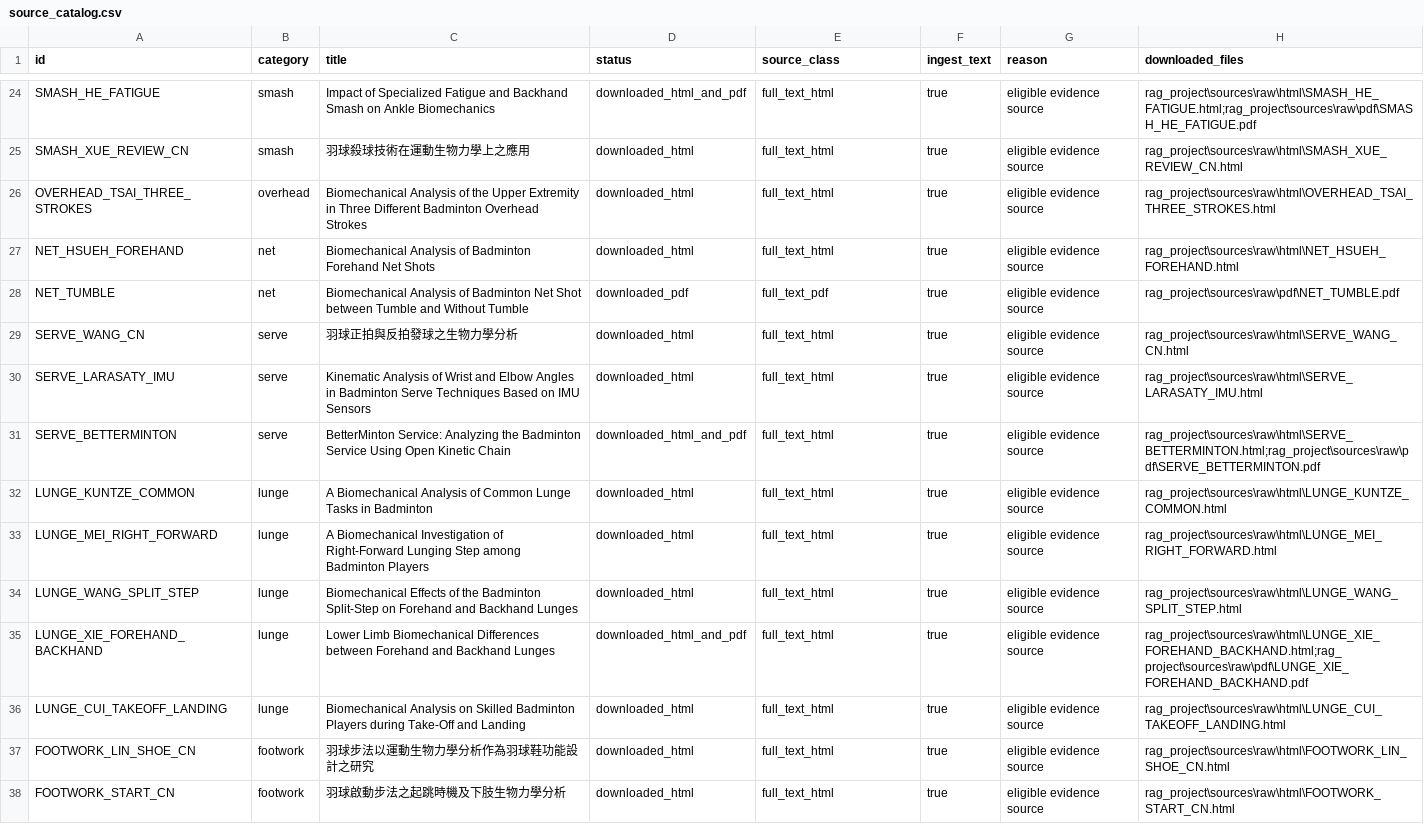
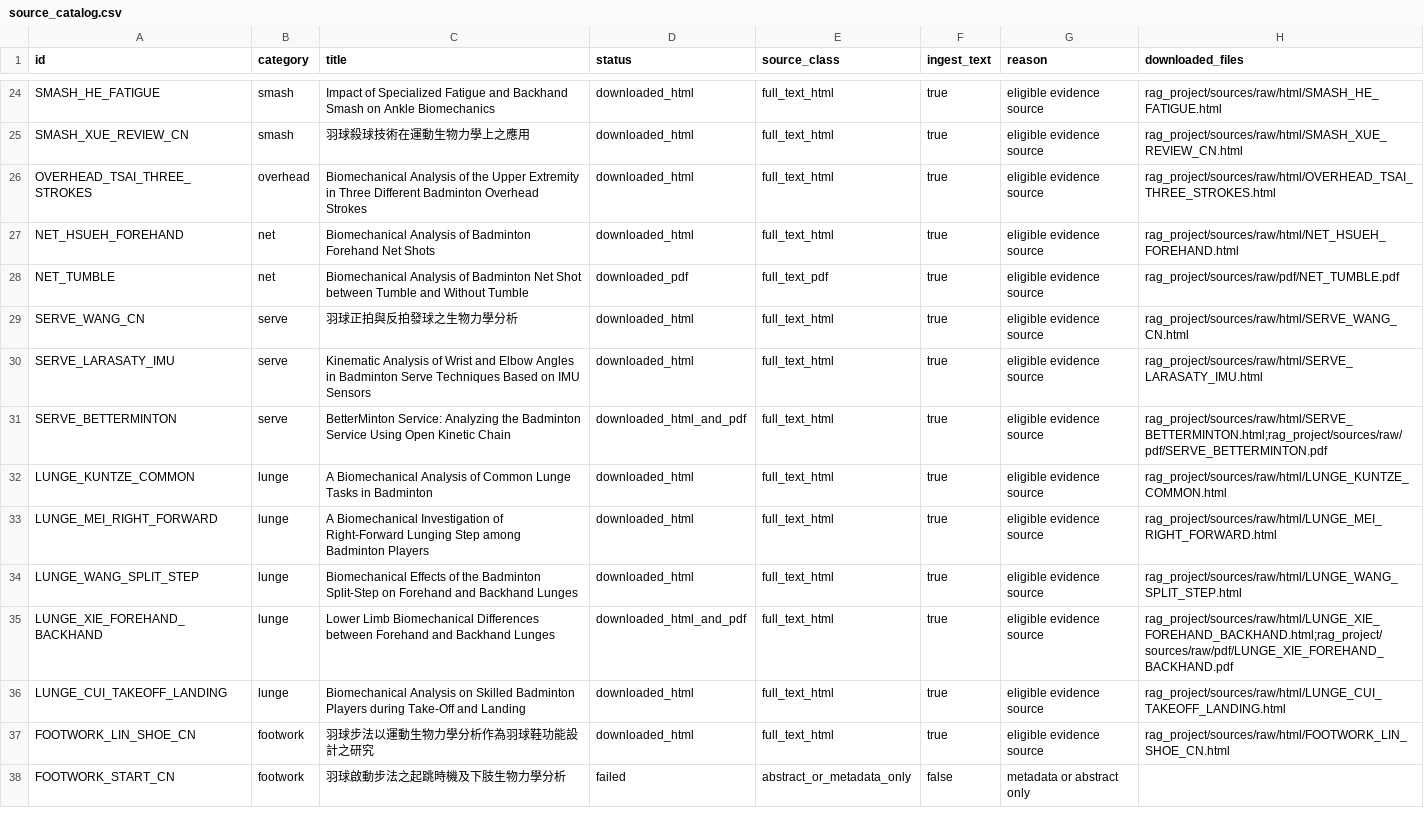
Before and after one commit to yangfeiyang-123/BadmintonRAG, a CSV file: rag_project/sources/processed/metadata/source_catalog.csv, drawn as a sheet; only a part is shown, gaps mark what is left out; the diff covers the shown part only; the diff names each change by its address in the sheet, - before the commit and + after, or states it on an @@ line.

```diff
--- a/rag_project/sources/processed/metadata/source_catalog.csv
+++ b/rag_project/sources/processed/metadata/source_catalog.csv
-D24 (status): downloaded_html_and_pdf
+D24 (status): downloaded_html
-H24 (downloaded_files): rag_project\sources\raw\html\SMASH_HE_FATIGUE.html;rag_project\sources\raw\pdf\SMASH_HE_FATIGUE.pdf
+H24 (downloaded_files): rag_project/sources/raw/html/SMASH_HE_FATIGUE.html
-H25 (downloaded_files): rag_project\sources\raw\html\SMASH_XUE_REVIEW_CN.html
+H25 (downloaded_files): rag_project/sources/raw/html/SMASH_XUE_REVIEW_CN.html
-H26 (downloaded_files): rag_project\sources\raw\html\OVERHEAD_TSAI_THREE_STROKES.html
+H26 (downloaded_files): rag_project/sources/raw/html/OVERHEAD_TSAI_THREE_STROKES.html
-H27 (downloaded_files): rag_project\sources\raw\html\NET_HSUEH_FOREHAND.html
+H27 (downloaded_files): rag_project/sources/raw/html/NET_HSUEH_FOREHAND.html
-H28 (downloaded_files): rag_project\sources\raw\pdf\NET_TUMBLE.pdf
+H28 (downloaded_files): rag_project/sources/raw/pdf/NET_TUMBLE.pdf
-H29 (downloaded_files): rag_project\sources\raw\html\SERVE_WANG_CN.html
+H29 (downloaded_files): rag_project/sources/raw/html/SERVE_WANG_CN.html
-H30 (downloaded_files): rag_project\sources\raw\html\SERVE_LARASATY_IMU.html
+H30 (downloaded_files): rag_project/sources/raw/html/SERVE_LARASATY_IMU.html
-H31 (downloaded_files): rag_project\sources\raw\html\SERVE_BETTERMINTON.html;rag_project\sources\raw\pdf\SERVE_BETTERMINTON.pdf
+H31 (downloaded_files): rag_project/sources/raw/html/SERVE_BETTERMINTON.html;rag_project/sources/raw/pdf/SERVE_BETTERMINTON.pdf
-H32 (downloaded_files): rag_project\sources\raw\html\LUNGE_KUNTZE_COMMON.html
+H32 (downloaded_files): rag_project/sources/raw/html/LUNGE_KUNTZE_COMMON.html
-H33 (downloaded_files): rag_project\sources\raw\html\LUNGE_MEI_RIGHT_FORWARD.html
+H33 (downloaded_files): rag_project/sources/raw/html/LUNGE_MEI_RIGHT_FORWARD.html
-H34 (downloaded_files): rag_project\sources\raw\html\LUNGE_WANG_SPLIT_STEP.html
+H34 (downloaded_files): rag_project/sources/raw/html/LUNGE_WANG_SPLIT_STEP.html
-H35 (downloaded_files): rag_project\sources\raw\html\LUNGE_XIE_FOREHAND_BACKHAND.html;rag_project\sources\raw\pdf\LUNGE_XIE_FOREHAND_BACKHAND.pdf
+H35 (downloaded_files): rag_project/sources/raw/html/LUNGE_XIE_FOREHAND_BACKHAND.html;rag_project/sources/raw/pdf/LUNGE_XIE_FOREHAND_BACKHAND.pdf
-H36 (downloaded_files): rag_project\sources\raw\html\LUNGE_CUI_TAKEOFF_LANDING.html
+H36 (downloaded_files): rag_project/sources/raw/html/LUNGE_CUI_TAKEOFF_LANDING.html
-H37 (downloaded_files): rag_project\sources\raw\html\FOOTWORK_LIN_SHOE_CN.html
+H37 (downloaded_files): rag_project/sources/raw/html/FOOTWORK_LIN_SHOE_CN.html
-D38 (status): downloaded_html
+D38 (status): failed
-E38 (source_class): full_text_html
+E38 (source_class): abstract_or_metadata_only
-F38 (ingest_text): true
+F38 (ingest_text): false
-G38 (reason): eligible evidence source
+G38 (reason): metadata or abstract only
-H38 (downloaded_files): rag_project\sources\raw\html\FOOTWORK_START_CN.html
+H38 (downloaded_files): (empty)
```
Also changed, not shown: 35 edited cells elsewhere in this file, rag_project/sources/raw/metadata/download_results.csv, 9 other files.
